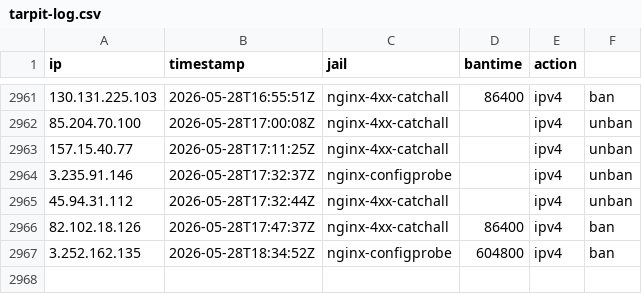
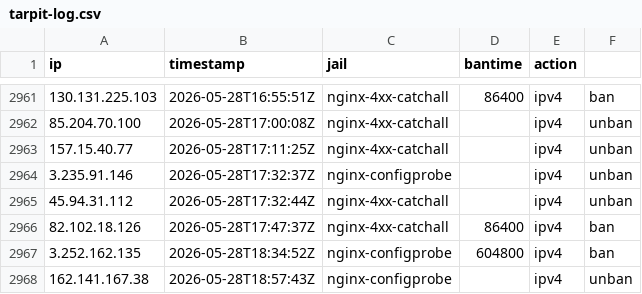
Before and after one commit to mperrins-demo/EDL, a CSV file: tarpit-log.csv, drawn as a sheet; only a part is shown, gaps mark what is left out; the diff names each change by its address in the sheet, - before the commit and + after, or states it on an @@ line.

Commit message:
unban 162.141.167.38 (nginx-configprobe)

```diff
--- a/tarpit-log.csv
+++ b/tarpit-log.csv
+row 2968: 162.141.167.38 | 2026-05-28T18:57:43Z | nginx-configprobe |  | ipv4 | unban
```
Also changed, not shown: 2 other files.
